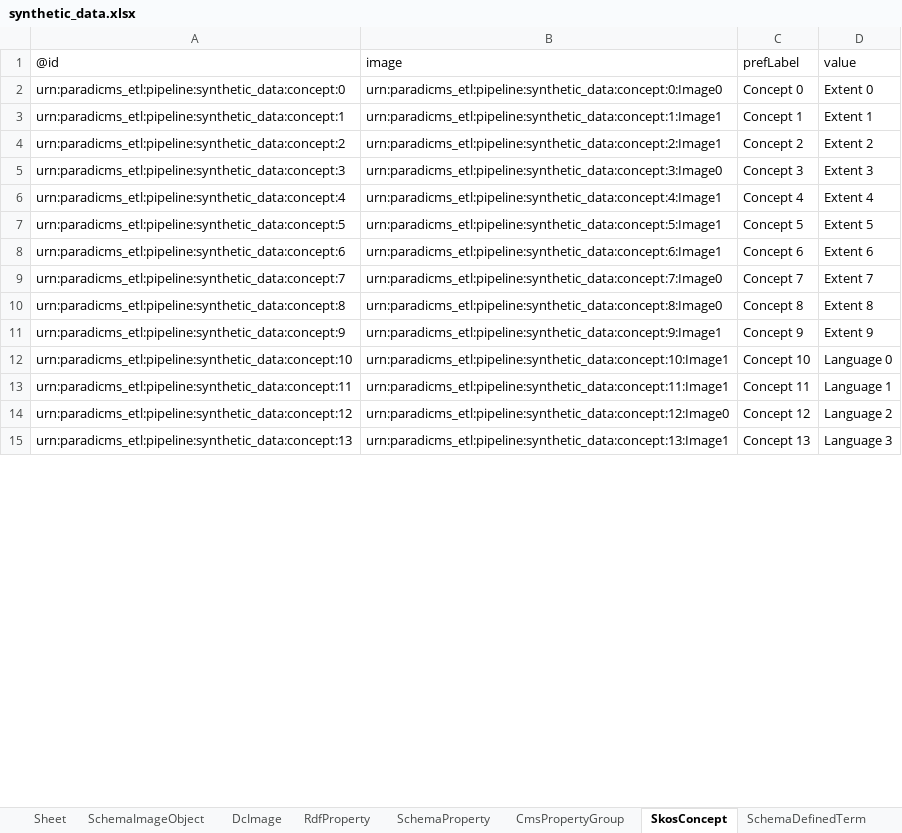
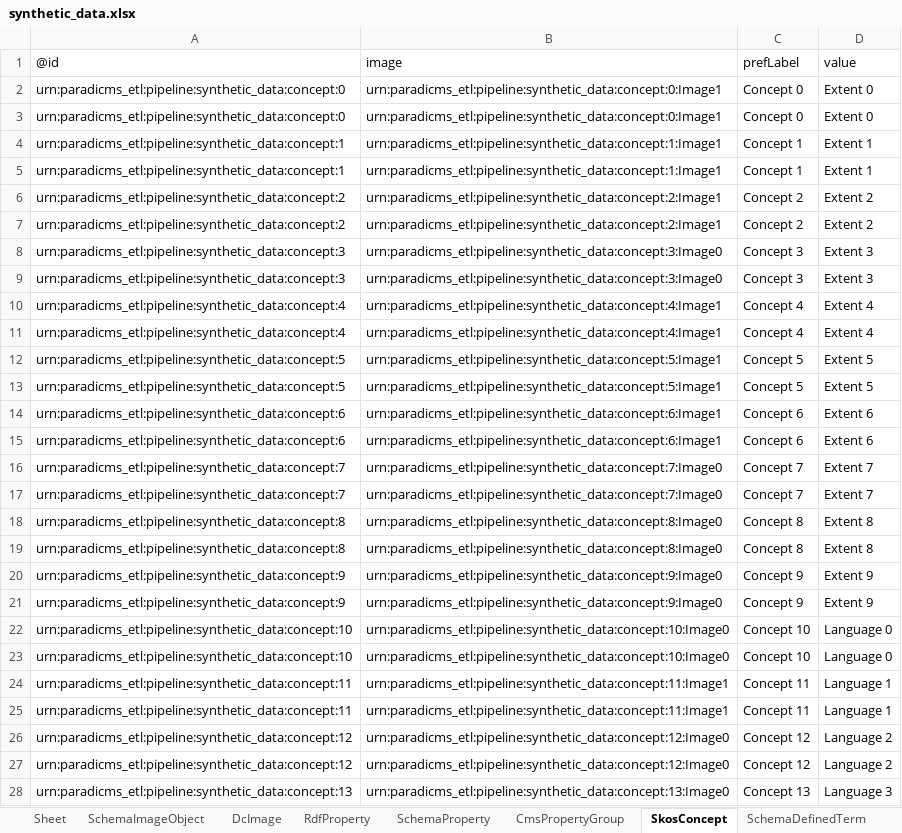
Before and after one commit to paradicms/paradicms, an Excel workbook: data/synthetic/synthetic_data.xlsx, sheet SkosConcept, drawn as a sheet; only a part is shown; values as stored, in another font and other column widths than the file's, no borders; addresses are those after the commit; the diff covers the shown part only; the diff names each change by its address in the sheet, - before the commit and + after, or states it on an @@ line.

Commit message:
SyntheticDataPipeline: add a sameAs to Getty

```diff
--- a/data/synthetic/synthetic_data.xlsx (sheet SkosConcept)
+++ b/data/synthetic/synthetic_data.xlsx (sheet SkosConcept)
-B2 (image): urn:paradicms_etl:pipeline:synthetic_data:concept:0:Image0
+B2 (image): urn:paradicms_etl:pipeline:synthetic_data:concept:0:Image1
+row 3: urn:paradicms_etl:pipeline:synthetic_data:concept:0 | urn:paradicms_etl:pipeline:synthetic_data:concept:0:Image1 | Concept 0 | Extent 0
+row 4: urn:paradicms_etl:pipeline:synthetic_data:concept:1 | urn:paradicms_etl:pipeline:synthetic_data:concept:1:Image1 | Concept 1 | Extent 1
+row 7: urn:paradicms_etl:pipeline:synthetic_data:concept:2 | urn:paradicms_etl:pipeline:synthetic_data:concept:2:Image1 | Concept 2 | Extent 2
+row 8: urn:paradicms_etl:pipeline:synthetic_data:concept:3 | urn:paradicms_etl:pipeline:synthetic_data:concept:3:Image0 | Concept 3 | Extent 3
+row 11: urn:paradicms_etl:pipeline:synthetic_data:concept:4 | urn:paradicms_etl:pipeline:synthetic_data:concept:4:Image1 | Concept 4 | Extent 4
+row 12: urn:paradicms_etl:pipeline:synthetic_data:concept:5 | urn:paradicms_etl:pipeline:synthetic_data:concept:5:Image1 | Concept 5 | Extent 5
+row 15: urn:paradicms_etl:pipeline:synthetic_data:concept:6 | urn:paradicms_etl:pipeline:synthetic_data:concept:6:Image1 | Concept 6 | Extent 6
+row 16: urn:paradicms_etl:pipeline:synthetic_data:concept:7 | urn:paradicms_etl:pipeline:synthetic_data:concept:7:Image0 | Concept 7 | Extent 7
+row 19: urn:paradicms_etl:pipeline:synthetic_data:concept:8 | urn:paradicms_etl:pipeline:synthetic_data:concept:8:Image0 | Concept 8 | Extent 8
-B20 (image): urn:paradicms_etl:pipeline:synthetic_data:concept:9:Image1
+B20 (image): urn:paradicms_etl:pipeline:synthetic_data:concept:9:Image0
+row 21: urn:paradicms_etl:pipeline:synthetic_data:concept:9 | urn:paradicms_etl:pipeline:synthetic_data:concept:9:Image0 | Concept 9 | Extent 9
-B22 (image): urn:paradicms_etl:pipeline:synthetic_data:concept:10:Image1
+B22 (image): urn:paradicms_etl:pipeline:synthetic_data:concept:10:Image0
+row 23: urn:paradicms_etl:pipeline:synthetic_data:concept:10 | urn:paradicms_etl:pipeline:synthetic_data:concept:10:Image0 | Concept 10 | Language 0
+row 24: urn:paradicms_etl:pipeline:synthetic_data:concept:11 | urn:paradicms_etl:pipeline:synthetic_data:concept:11:Image1 | Concept 11 | Language 1
+row 27: urn:paradicms_etl:pipeline:synthetic_data:concept:12 | urn:paradicms_etl:pipeline:synthetic_data:concept:12:Image0 | Concept 12 | Language 2
-B28 (image): urn:paradicms_etl:pipeline:synthetic_data:concept:13:Image1
+B28 (image): urn:paradicms_etl:pipeline:synthetic_data:concept:13:Image0
```
Also changed, not shown: 67 added rows and 38 edited cells elsewhere in this sheet, sheet RdfProperty, sheet SchemaDefinedTerm, sheet SchemaPerson, sheet SchemaProperty, sheet FoafPerson, sheet SchemaExhibitionEvent, 6 more sheets, other sheet tabs, 3 other files.
